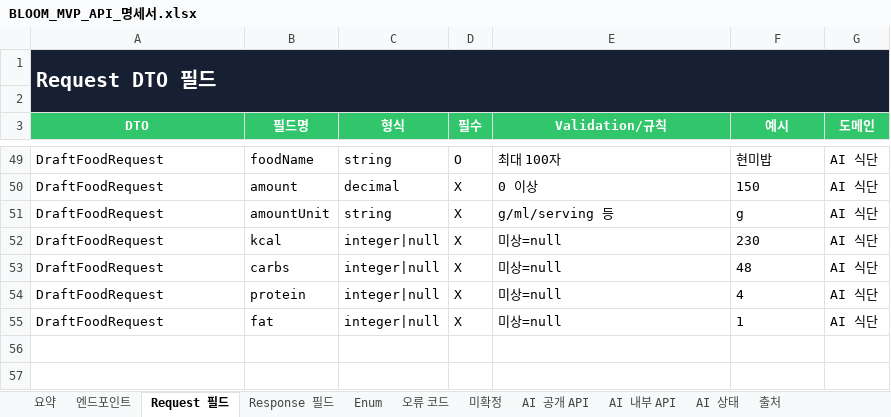
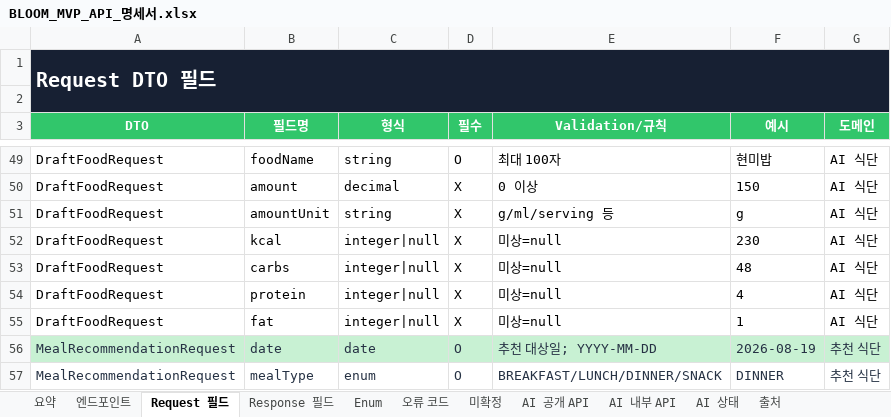
Before and after one commit to Lee1Jae/likelion-hanyang-erica-hackathon-team2-backend, an Excel workbook: docs/BLOOM_MVP_API_명세서.xlsx, sheet Request 필드, drawn as a sheet; only a part is shown, gaps mark what is left out; values as stored, in another font and other column widths than the file's, no borders; table styles not drawn; the diff names each change by its address in the sheet, - before the commit and + after, or states it on an @@ line.

Commit message:
feat: add meal recommendations and fix mileage locking

```diff
--- a/docs/BLOOM_MVP_API_명세서.xlsx (sheet Request 필드)
+++ b/docs/BLOOM_MVP_API_명세서.xlsx (sheet Request 필드)
+row 56: MealRecommendationRequest | date | date | O | 추천 대상일; YYYY-MM-DD | 2026-08-19 | 추천 식단
+row 57: MealRecommendationRequest | mealType | enum | O | BREAKFAST/LUNCH/DINNER/SNACK | DINNER | 추천 식단
```
Also changed, not shown: sheet 엔드포인트, sheet AI 공개 API, sheet Response 필드, sheet 미확정, sheet 오류 코드, sheet 요약, 13 other files.
